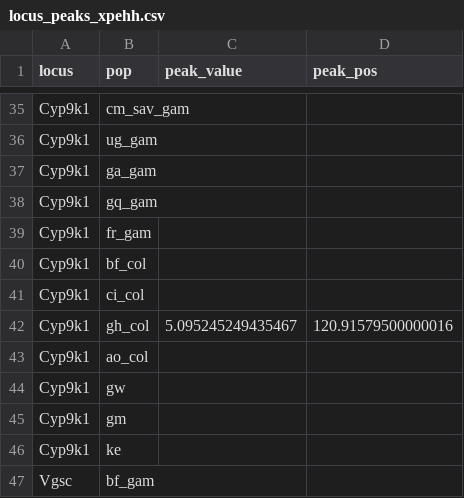
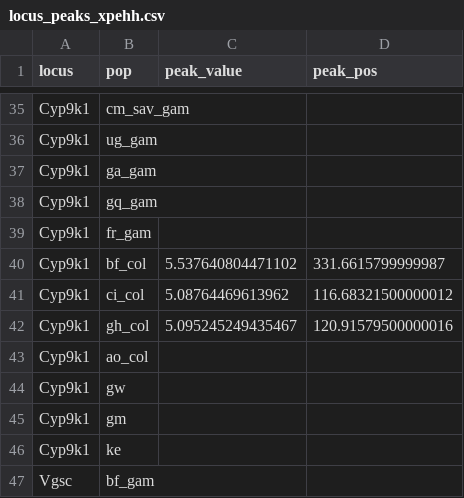
Before and after one commit to alimanfoo/shiny-train, a CSV file: tables/locus_peaks_xpehh.csv, drawn as a sheet; only a part is shown, gaps mark what is left out.

```diff
--- a/tables/locus_peaks_xpehh.csv
+++ b/tables/locus_peaks_xpehh.csv
@@ -39,4 +39,4 @@ Cyp9k1,gq_gam,,
 Cyp9k1,fr_gam,,
-Cyp9k1,bf_col,,
-Cyp9k1,ci_col,,
+Cyp9k1,bf_col,5.537640804471102,331.6615799999987
+Cyp9k1,ci_col,5.08764469613962,116.68321500000012
 Cyp9k1,gh_col,5.095245249435467,120.91579500000016
```
Also changed, not shown: tables/locus_peaks_ihs.csv, 9 other files.
